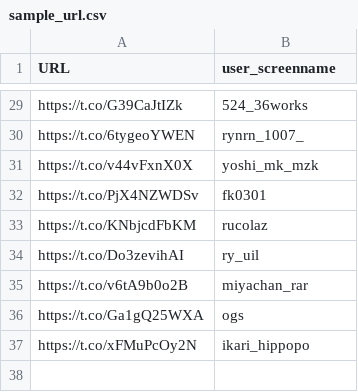
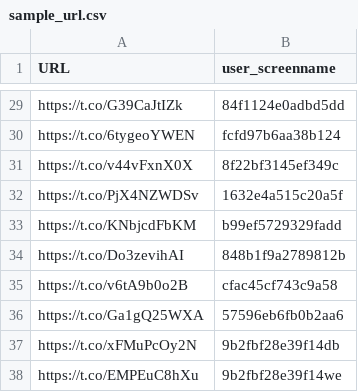
Before and after one commit to SUSTC-ChuangYANG/foursquare-crawler, a CSV file: data/sample_url.csv, drawn as a sheet; only a part is shown, gaps mark what is left out; the diff covers the shown part only; the diff names each change by its address in the sheet, - before the commit and + after, or states it on an @@ line.

```diff
--- a/data/sample_url.csv
+++ b/data/sample_url.csv
-B29 (user_screenname): 524_36works
+B29 (user_screenname): 84f1124e0adbd5dd
-B30 (user_screenname): rynrn_1007_
+B30 (user_screenname): fcfd97b6aa38b124
-B31 (user_screenname): yoshi_mk_mzk
+B31 (user_screenname): 8f22bf3145ef349c
-B32 (user_screenname): fk0301
+B32 (user_screenname): 1632e4a515c20a5f
-B33 (user_screenname): rucolaz
+B33 (user_screenname): b99ef5729329fadd
-B34 (user_screenname): ry_uil
+B34 (user_screenname): 848b1f9a2789812b
-B35 (user_screenname): miyachan_rar
+B35 (user_screenname): cfac45cf743c9a58
-B36 (user_screenname): ogs
+B36 (user_screenname): 57596eb6fb0b2aa6
-B37 (user_screenname): ikari_hippopo
+B37 (user_screenname): 9b2fbf28e39f14db
+row 38: https://t.co/EMPEuC8hXu | 9b2fbf28e39f14we
```
Also changed, not shown: 1 added row, 1 removed row and 26 edited cells elsewhere in this file, data/sample_url_successed.csv, 6 other files.
